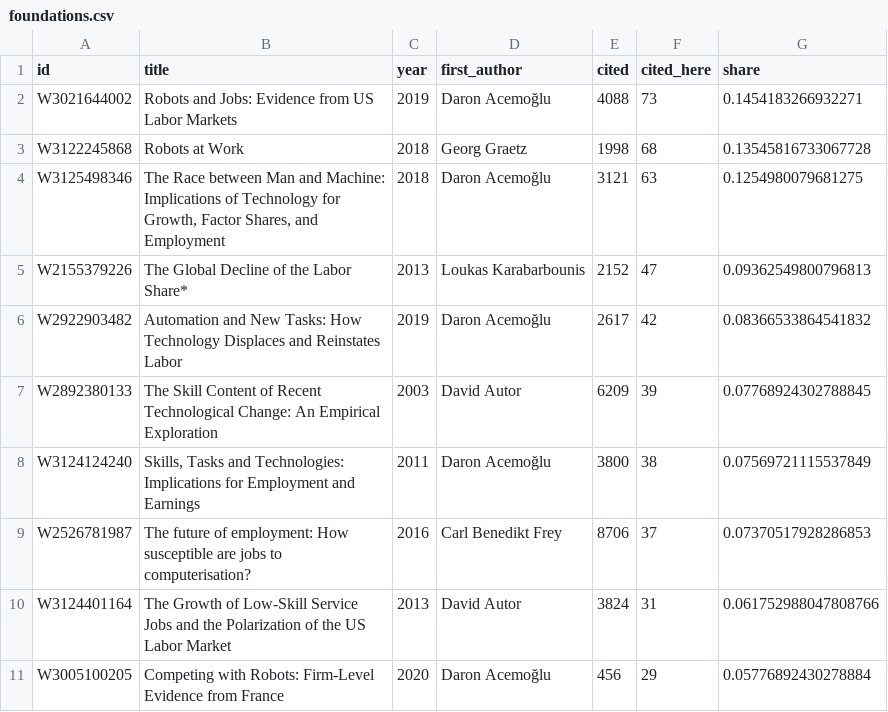
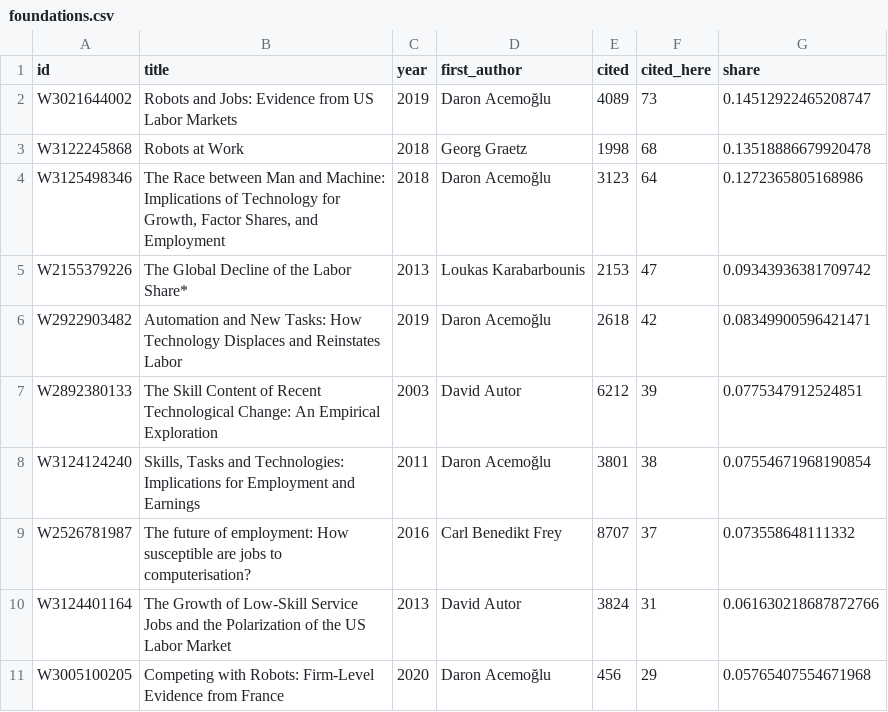
Before and after one commit to IgnacioMendozaRojas/literature-map, a CSV file: data/processed/ai-and-labour-costs/foundations.csv, drawn as a sheet.

```diff
--- a/data/processed/ai-and-labour-costs/foundations.csv
+++ b/data/processed/ai-and-labour-costs/foundations.csv
@@ -1,11 +1,11 @@
 id,title,year,first_author,cited,cited_here,share
-W3021644002,Robots and Jobs: Evidence from US Labor Markets,2019,Daron Acemoğlu,4088,73,0.1454183266932271
-W3122245868,Robots at Work,2018,Georg Graetz,1998,68,0.13545816733067728
-W3125498346,"The Race between Man and Machine: Implications of Technology for Growth, Factor Shares, and Employment",2018,Daron Acemoğlu,3121,63,0.1254980079681275
-W2155379226,The Global Decline of the Labor Share*,2013,Loukas Karabarbounis,2152,47,0.09362549800796813
-W2922903482,Automation and New Tasks: How Technology Displaces and Reinstates Labor,2019,Daron Acemoğlu,2617,42,0.08366533864541832
-W2892380133,The Skill Content of Recent Technological Change: An Empirical Exploration,2003,David Autor,6209,39,0.07768924302788845
-W3124124240,"Skills, Tasks and Technologies: Implications for Employment and Earnings",2011,Daron Acemoğlu,3800,38,0.07569721115537849
-W2526781987,The future of employment: How susceptible are jobs to computerisation?,2016,Carl Benedikt Frey,8706,37,0.07370517928286853
-W3124401164,The Growth of Low-Skill Service Jobs and the Polarization of the US Labor Market,2013,David Autor,3824,31,0.061752988047808766
-W3005100205,Competing with Robots: Firm-Level Evidence from France,2020,Daron Acemoğlu,456,29,0.05776892430278884
+W3021644002,Robots and Jobs: Evidence from US Labor Markets,2019,Daron Acemoğlu,4089,73,0.14512922465208747
+W3122245868,Robots at Work,2018,Georg Graetz,1998,68,0.13518886679920478
+W3125498346,"The Race between Man and Machine: Implications of Technology for Growth, Factor Shares, and Employment",2018,Daron Acemoğlu,3123,64,0.1272365805168986
+W2155379226,The Global Decline of the Labor Share*,2013,Loukas Karabarbounis,2153,47,0.09343936381709742
+W2922903482,Automation and New Tasks: How Technology Displaces and Reinstates Labor,2019,Daron Acemoğlu,2618,42,0.08349900596421471
+W2892380133,The Skill Content of Recent Technological Change: An Empirical Exploration,2003,David Autor,6212,39,0.0775347912524851
+W3124124240,"Skills, Tasks and Technologies: Implications for Employment and Earnings",2011,Daron Acemoğlu,3801,38,0.07554671968190854
+W2526781987,The future of employment: How susceptible are jobs to computerisation?,2016,Carl Benedikt Frey,8707,37,0.073558648111332
+W3124401164,The Growth of Low-Skill Service Jobs and the Polarization of the US Labor Market,2013,David Autor,3824,31,0.061630218687872766
+W3005100205,Competing with Robots: Firm-Level Evidence from France,2020,Daron Acemoğlu,456,29,0.05765407554671968
```
Also changed, not shown: data/processed/ai-and-labour-costs/gaps.csv, data/processed/ai-and-labour-costs/themes.csv, 36 other files.
